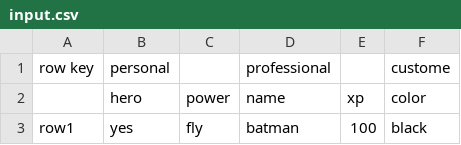
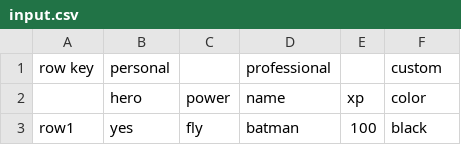
Before and after one commit to 111111m/cloudapp-mp3, a CSV file: input.csv, drawn as a sheet; only a part is shown; the diff names each change by its address in the sheet, - before the commit and + after, or states it on an @@ line.

Commit message:
updated input

```diff
--- a/input.csv
+++ b/input.csv
-F1: custome
+F1: custom
```
